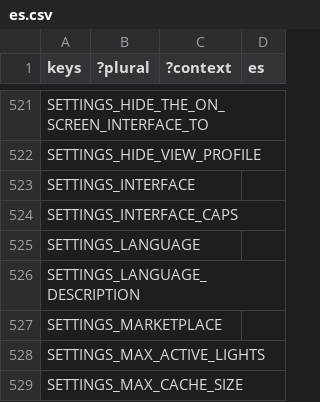
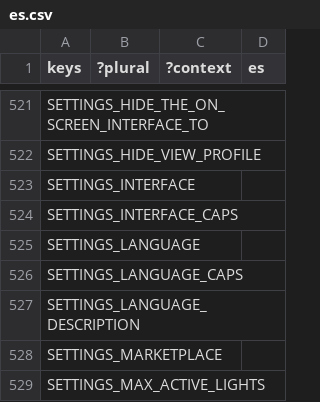
Before and after one commit to decentraland/godot-explorer, a CSV file: godot/locale/es.csv, drawn as a sheet; only a part is shown, gaps mark what is left out; the shorter side is filled out with more unchanged rows.

```diff
--- a/godot/locale/es.csv
+++ b/godot/locale/es.csv
@@ -525,2 +525,3 @@
 "SETTINGS_LANGUAGE";"";"";""
+"SETTINGS_LANGUAGE_CAPS";"";"";""
 "SETTINGS_LANGUAGE_DESCRIPTION";"";"";""
```
Also changed, not shown: godot/locale/en.csv, godot/locale/pt_BR.csv, 3 other files.
